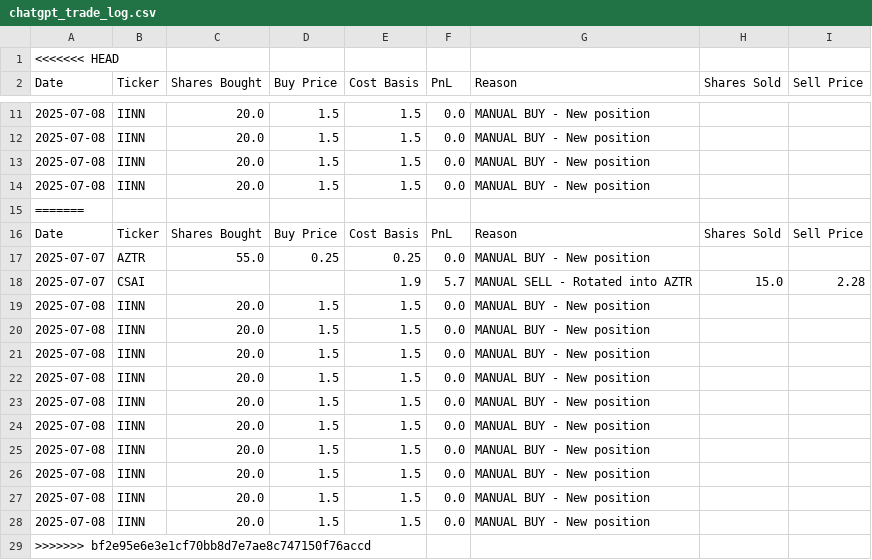
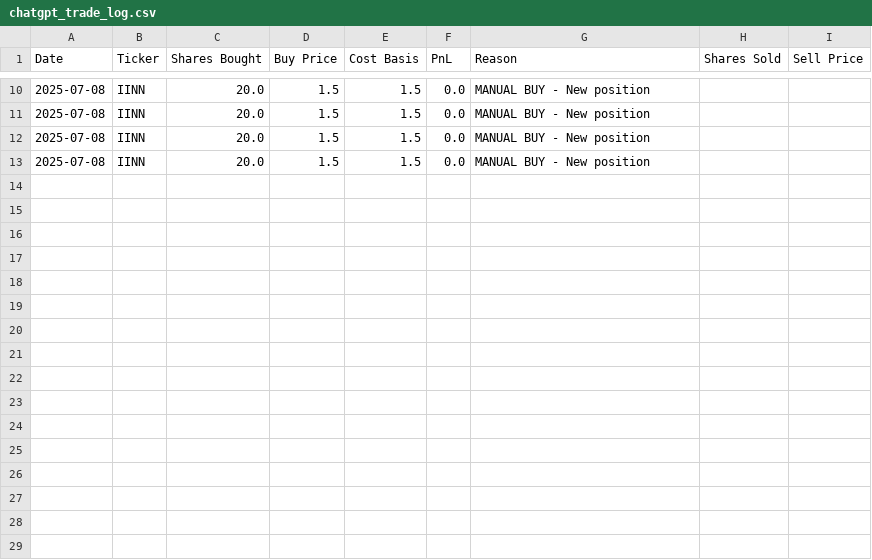
Before and after one commit to wedizo/ChatGPT-Micro-Cap-Experiment, a CSV file: chatgpt_trade_log.csv, drawn as a sheet; only a part is shown, gaps mark what is left out.

```diff
--- a/chatgpt_trade_log.csv
+++ b/chatgpt_trade_log.csv
@@ -1,2 +1 @@
-<<<<<<< HEAD
 Date,Ticker,Shares Bought,Buy Price,Cost Basis,PnL,Reason,Shares Sold,Sell Price
@@ -14,16 +13 @@ Date,Ticker,Shares Bought,Buy Price,Cost Basis,PnL,Reason,Shares Sold,Sell Price
 2025-07-08,IINN,20.0,1.5,1.5,0.0,MANUAL BUY - New position,,
-=======
-Date,Ticker,Shares Bought,Buy Price,Cost Basis,PnL,Reason,Shares Sold,Sell Price
-2025-07-07,AZTR,55.0,0.25,0.25,0.0,MANUAL BUY - New position,,
-2025-07-07,CSAI,,,1.9,5.7,MANUAL SELL - Rotated into AZTR,15.0,2.28
-2025-07-08,IINN,20.0,1.5,1.5,0.0,MANUAL BUY - New position,,
-2025-07-08,IINN,20.0,1.5,1.5,0.0,MANUAL BUY - New position,,
-2025-07-08,IINN,20.0,1.5,1.5,0.0,MANUAL BUY - New position,,
-2025-07-08,IINN,20.0,1.5,1.5,0.0,MANUAL BUY - New position,,
-2025-07-08,IINN,20.0,1.5,1.5,0.0,MANUAL BUY - New position,,
-2025-07-08,IINN,20.0,1.5,1.5,0.0,MANUAL BUY - New position,,
-2025-07-08,IINN,20.0,1.5,1.5,0.0,MANUAL BUY - New position,,
-2025-07-08,IINN,20.0,1.5,1.5,0.0,MANUAL BUY - New position,,
-2025-07-08,IINN,20.0,1.5,1.5,0.0,MANUAL BUY - New position,,
-2025-07-08,IINN,20.0,1.5,1.5,0.0,MANUAL BUY - New position,,
->>>>>>> bf2e95e6e3e1cf70bb8d7e7ae8c747150f76accd
```
Also changed, not shown: chatgpt_portfolio_update.csv, 1 other file.
